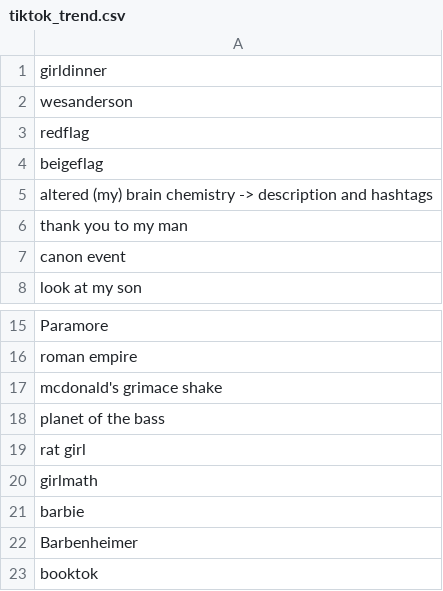
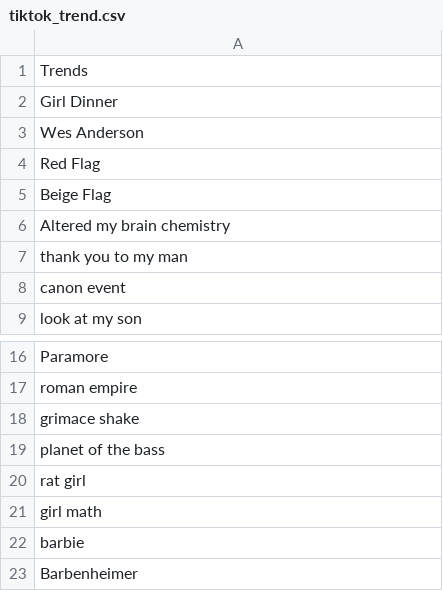
Before and after one commit to melisilva/TikTok_Wrap, a CSV file: backend/tiktok_trend.csv, drawn as a sheet; only a part is shown, gaps mark what is left out; the shorter side is filled out with more unchanged rows.

Commit message:
Trends test working with one minor bug

```diff
--- a/backend/tiktok_trend.csv
+++ b/backend/tiktok_trend.csv
@@ -1,6 +1,7 @@
-girldinner
-wesanderson
-redflag
-beigeflag
-altered (my) brain chemistry -> description and hashtags
+Trends
+Girl Dinner
+Wes Anderson
+Red Flag
+Beige Flag
+Altered my brain chemistry
 thank you to my man
@@ -16,6 +17,6 @@ Paramore
 roman empire
-mcdonald's grimace shake
+grimace shake
 planet of the bass
 rat girl
-girlmath
+girl math
 barbie
```
Also changed, not shown: 1 other file.
